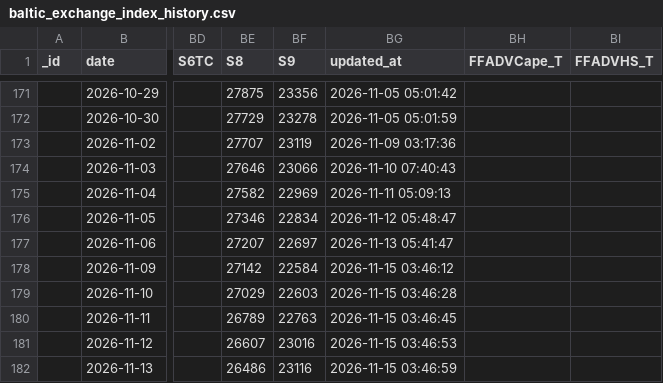
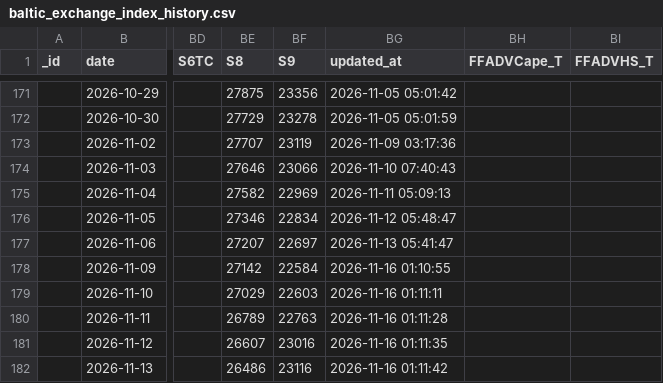
Before and after one commit to xxblxs/bdi-pipeline, a CSV file: baltic_exchange_index_history.csv, drawn as a sheet; only a part is shown, gaps mark what is left out; the diff names each change by its address in the sheet, - before the commit and + after, or states it on an @@ line.

```diff
--- a/baltic_exchange_index_history.csv
+++ b/baltic_exchange_index_history.csv
-BG178 (updated_at): 2026-11-15 03:46:12
+BG178 (updated_at): 2026-11-16 01:10:55
-BG179 (updated_at): 2026-11-15 03:46:28
+BG179 (updated_at): 2026-11-16 01:11:11
-BG180 (updated_at): 2026-11-15 03:46:45
+BG180 (updated_at): 2026-11-16 01:11:28
-BG181 (updated_at): 2026-11-15 03:46:53
+BG181 (updated_at): 2026-11-16 01:11:35
-BG182 (updated_at): 2026-11-15 03:46:59
+BG182 (updated_at): 2026-11-16 01:11:42
```
Also changed, not shown: 5 other files.
